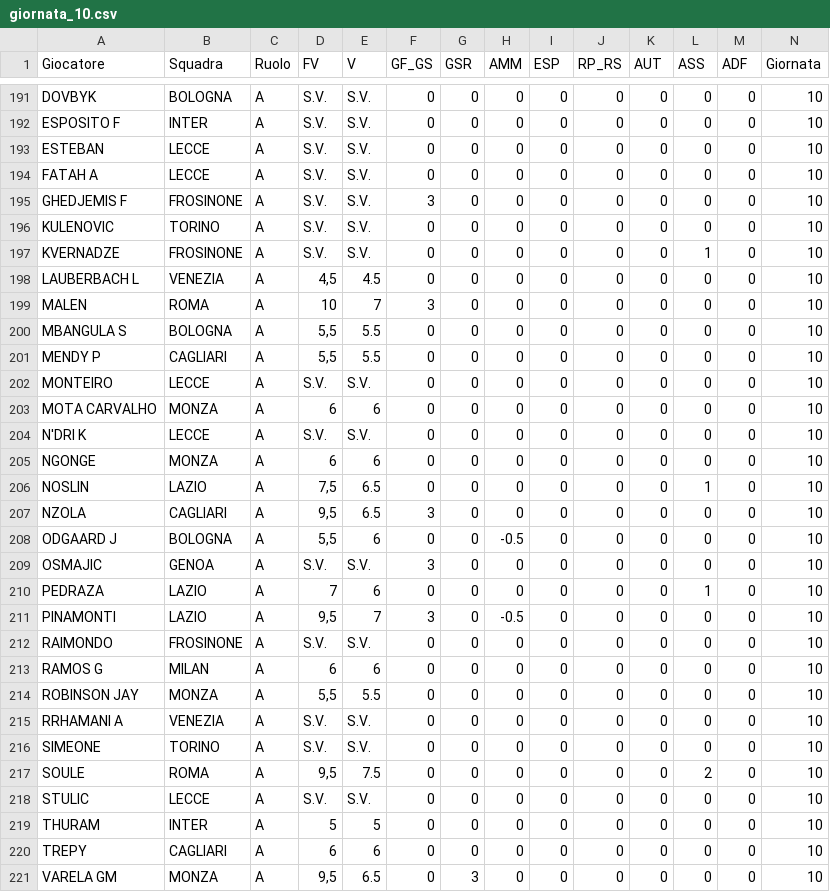
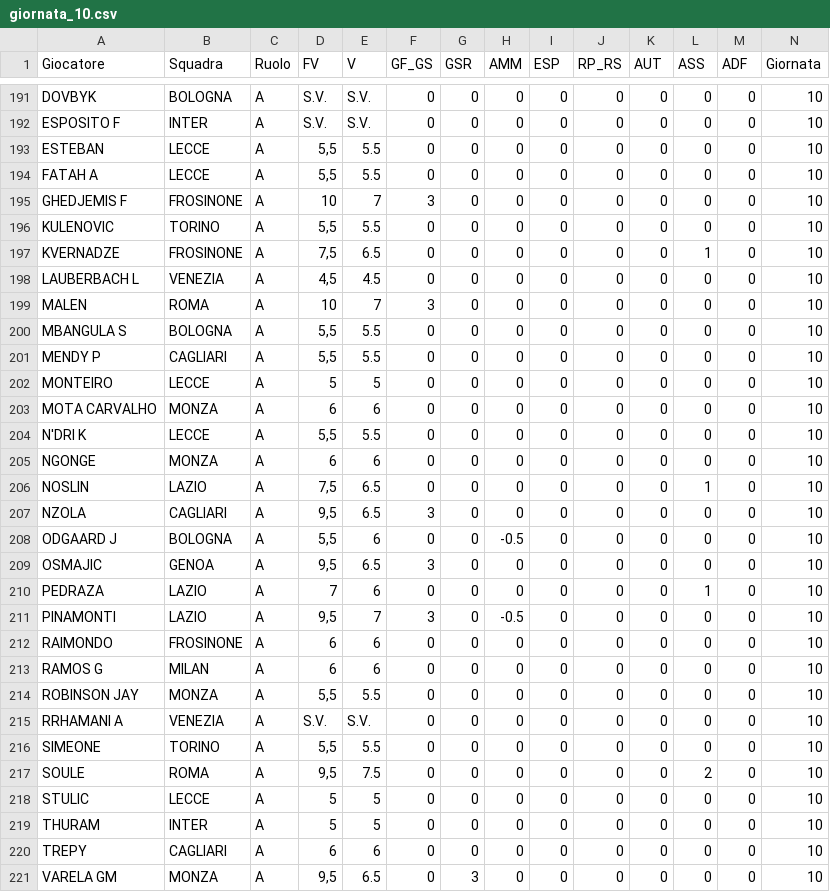
Before and after one commit to davidemilizia/Asta_FantaMau, a CSV file: dati_giornate/giornata_10.csv, drawn as a sheet; only a part is shown, gaps mark what is left out; the diff covers the shown part only.

```diff
--- a/dati_giornate/giornata_10.csv
+++ b/dati_giornate/giornata_10.csv
@@ -192,7 +192,7 @@ DOVBYK,BOLOGNA,A,S.V.,S.V.,0,0,0,0,0,0,0,0,10
 ESPOSITO F,INTER,A,S.V.,S.V.,0,0,0,0,0,0,0,0,10
-ESTEBAN,LECCE,A,S.V.,S.V.,0,0,0,0,0,0,0,0,10
-FATAH A,LECCE,A,S.V.,S.V.,0,0,0,0,0,0,0,0,10
-GHEDJEMIS F,FROSINONE,A,S.V.,S.V.,3,0,0,0,0,0,0,0,10
-KULENOVIC,TORINO,A,S.V.,S.V.,0,0,0,0,0,0,0,0,10
-KVERNADZE,FROSINONE,A,S.V.,S.V.,0,0,0,0,0,0,1,0,10
+ESTEBAN,LECCE,A,"5,5",5.5,0,0,0,0,0,0,0,0,10
+FATAH A,LECCE,A,"5,5",5.5,0,0,0,0,0,0,0,0,10
+GHEDJEMIS F,FROSINONE,A,10,7,3,0,0,0,0,0,0,0,10
+KULENOVIC,TORINO,A,"5,5",5.5,0,0,0,0,0,0,0,0,10
+KVERNADZE,FROSINONE,A,"7,5",6.5,0,0,0,0,0,0,1,0,10
 LAUBERBACH L,VENEZIA,A,"4,5",4.5,0,0,0,0,0,0,0,0,10
@@ -201,5 +201,5 @@ MBANGULA S,BOLOGNA,A,"5,5",5.5,0,0,0,0,0,0,0,0,10
 MENDY P,CAGLIARI,A,"5,5",5.5,0,0,0,0,0,0,0,0,10
-MONTEIRO,LECCE,A,S.V.,S.V.,0,0,0,0,0,0,0,0,10
+MONTEIRO,LECCE,A,5,5,0,0,0,0,0,0,0,0,10
 MOTA CARVALHO,MONZA,A,6,6,0,0,0,0,0,0,0,0,10
-N'DRI K,LECCE,A,S.V.,S.V.,0,0,0,0,0,0,0,0,10
+N'DRI K,LECCE,A,"5,5",5.5,0,0,0,0,0,0,0,0,10
 NGONGE,MONZA,A,6,6,0,0,0,0,0,0,0,0,10
@@ -208,6 +208,6 @@ NZOLA,CAGLIARI,A,"9,5",6.5,3,0,0,0,0,0,0,0,10
 ODGAARD J,BOLOGNA,A,"5,5",6,0,0,-0.5,0,0,0,0,0,10
-OSMAJIC,GENOA,A,S.V.,S.V.,3,0,0,0,0,0,0,0,10
+OSMAJIC,GENOA,A,"9,5",6.5,3,0,0,0,0,0,0,0,10
 PEDRAZA,LAZIO,A,7,6,0,0,0,0,0,0,1,0,10
 PINAMONTI,LAZIO,A,"9,5",7,3,0,-0.5,0,0,0,0,0,10
-RAIMONDO,FROSINONE,A,S.V.,S.V.,0,0,0,0,0,0,0,0,10
+RAIMONDO,FROSINONE,A,6,6,0,0,0,0,0,0,0,0,10
 RAMOS G,MILAN,A,6,6,0,0,0,0,0,0,0,0,10
@@ -215,5 +215,5 @@ ROBINSON JAY,MONZA,A,"5,5",5.5,0,0,0,0,0,0,0,0,10
 RRHAMANI A,VENEZIA,A,S.V.,S.V.,0,0,0,0,0,0,0,0,10
-SIMEONE,TORINO,A,S.V.,S.V.,0,0,0,0,0,0,0,0,10
+SIMEONE,TORINO,A,"5,5",5.5,0,0,0,0,0,0,0,0,10
 SOULE,ROMA,A,"9,5",7.5,0,0,0,0,0,0,2,0,10
-STULIC,LECCE,A,S.V.,S.V.,0,0,0,0,0,0,0,0,10
+STULIC,LECCE,A,5,5,0,0,0,0,0,0,0,0,10
 THURAM,INTER,A,5,5,0,0,0,0,0,0,0,0,10
```
Also changed, not shown: 108 edited cells elsewhere in this file.
